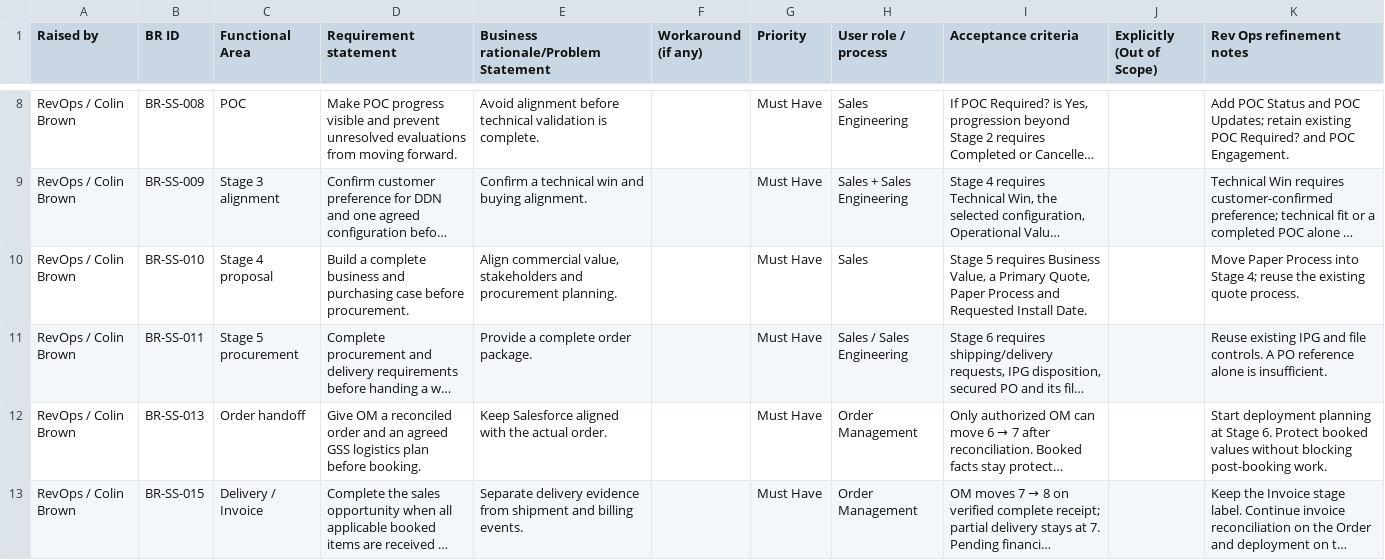
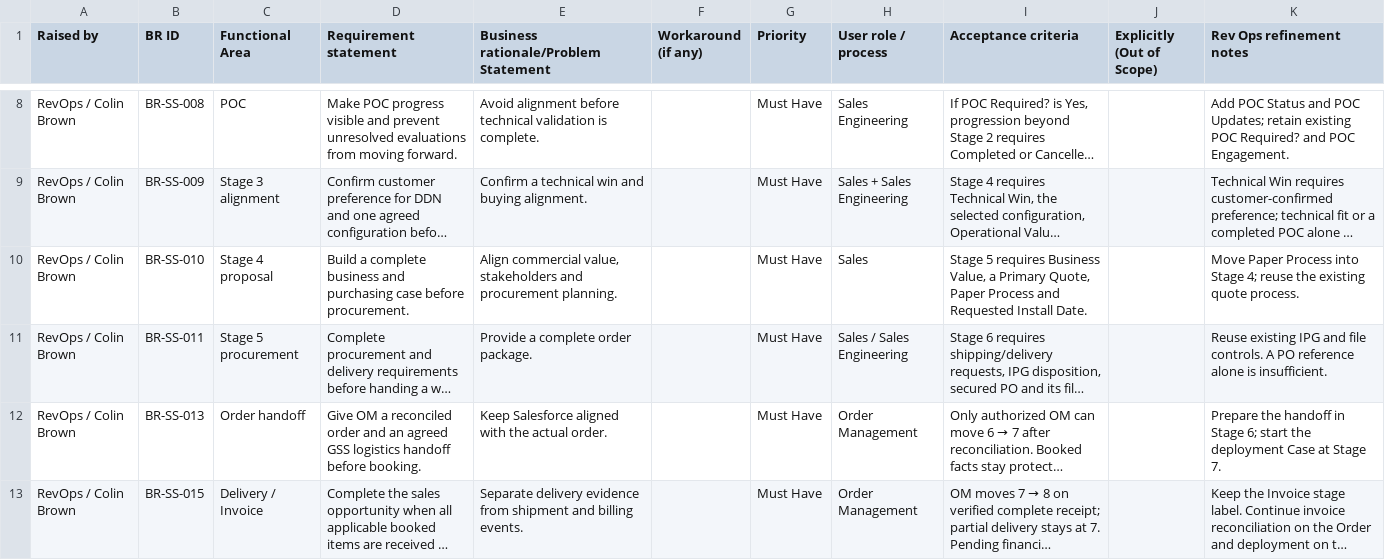
Before and after one commit to cb-revtech/Sales-Stage-Optimization, a CSV file: downloads/implementation-requirements.csv, drawn as a sheet; only a part is shown, gaps mark what is left out; long unchanged cells end in …; the diff covers the shown part only; the diff names each change by its address in the sheet, - before the commit and + after, or states it on an @@ line.

Commit message:
Update Stage 7 deployment requirements CSV

```diff
--- a/downloads/implementation-requirements.csv
+++ b/downloads/implementation-requirements.csv
-D12 (Requirement statement): …GSS logistics plan before booking.
+D12 (Requirement statement): …GSS logistics handoff before booking.
-K12 (Rev Ops refinement notes): Start deployment planning at Stage 6. Protect booked values without blocking post-booking work.
+K12 (Rev Ops refinement notes): Prepare the handoff in Stage 6; start the deployment Case at Stage 7.
```
Also changed, not shown: 6 edited cells elsewhere in this file.
